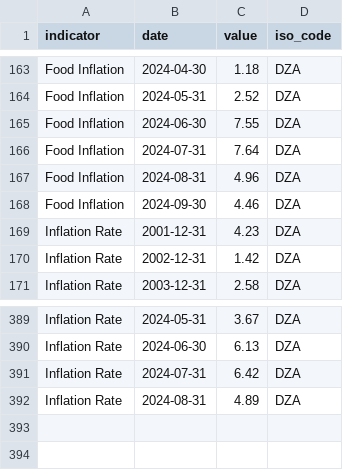
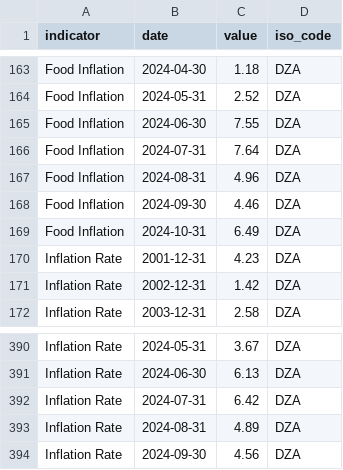
Before and after one commit to ONEcampaign/interest_rates, a CSV file: raw_data/wfp_raw/DZA_inflation.csv, drawn as a sheet; only a part is shown, gaps mark what is left out; the diff names each change by its address in the sheet, - before the commit and + after, or states it on an @@ line.

```diff
--- a/raw_data/wfp_raw/DZA_inflation.csv
+++ b/raw_data/wfp_raw/DZA_inflation.csv
+row 169: Food Inflation | 2024-10-31 | 6.49 | DZA
+row 394: Inflation Rate | 2024-09-30 | 4.56 | DZA
```
Also changed, not shown: raw_data/wfp_raw/FRA_inflation.csv, raw_data/wfp_raw/GUY_inflation.csv, 12 other files.
